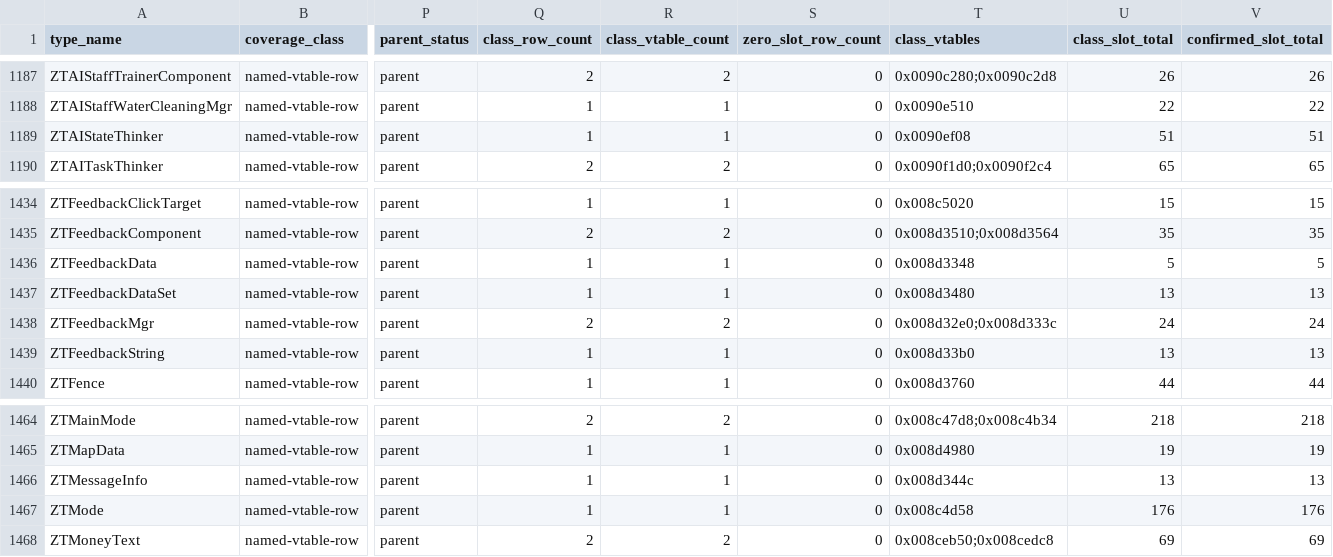
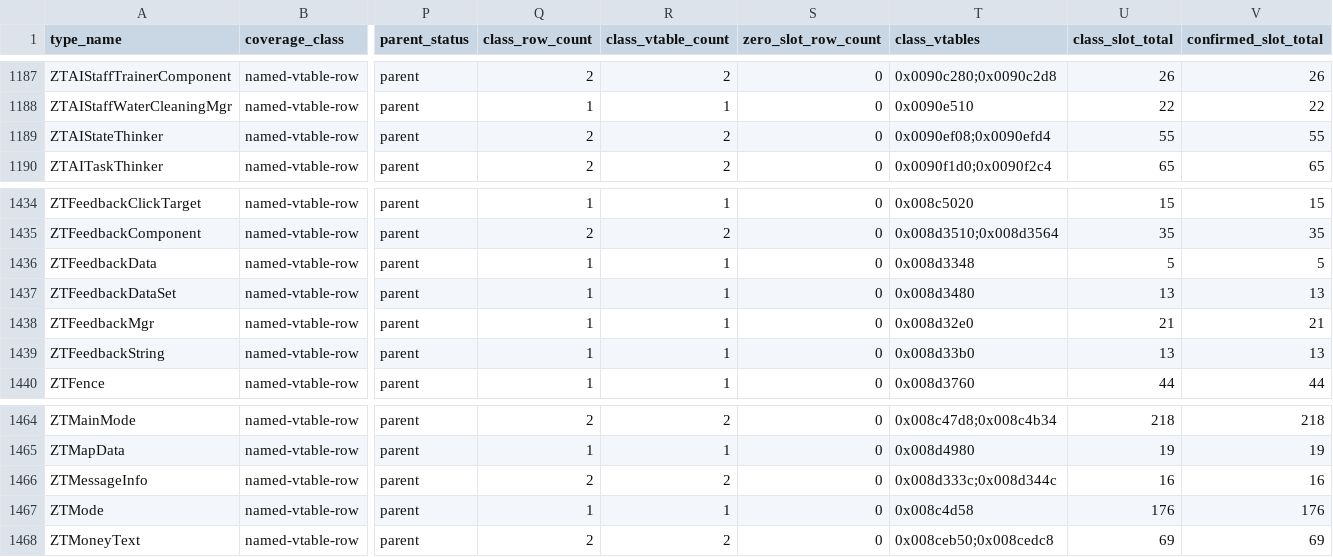
Before and after one commit to overyonder/over-yonder.tech, a TSV file: openzt2/zt-type-coverage-reconciliation.tsv, drawn as a sheet; only a part is shown, gaps mark what is left out; the diff covers the shown part only; the diff names each change by its address in the sheet, - before the commit and + after, or states it on an @@ line.

```diff
--- a/openzt2/zt-type-coverage-reconciliation.tsv
+++ b/openzt2/zt-type-coverage-reconciliation.tsv
-Q1189 (class_row_count): 1
+Q1189 (class_row_count): 2
-R1189 (class_vtable_count): 1
+R1189 (class_vtable_count): 2
-T1189 (class_vtables): 0x0090ef08
+T1189 (class_vtables): 0x0090ef08;0x0090efd4
-U1189 (class_slot_total): 51
+U1189 (class_slot_total): 55
-V1189 (confirmed_slot_total): 51
+V1189 (confirmed_slot_total): 55
-Q1438 (class_row_count): 2
+Q1438 (class_row_count): 1
-R1438 (class_vtable_count): 2
+R1438 (class_vtable_count): 1
-T1438 (class_vtables): 0x008d32e0;0x008d333c
+T1438 (class_vtables): 0x008d32e0
-U1438 (class_slot_total): 24
+U1438 (class_slot_total): 21
-V1438 (confirmed_slot_total): 24
+V1438 (confirmed_slot_total): 21
-Q1466 (class_row_count): 1
+Q1466 (class_row_count): 2
-R1466 (class_vtable_count): 1
+R1466 (class_vtable_count): 2
-T1466 (class_vtables): 0x008d344c
+T1466 (class_vtables): 0x008d333c;0x008d344c
-U1466 (class_slot_total): 13
+U1466 (class_slot_total): 16
-V1466 (confirmed_slot_total): 13
+V1466 (confirmed_slot_total): 16
```
Also changed, not shown: 30 edited cells elsewhere in this file, 8 other files.
